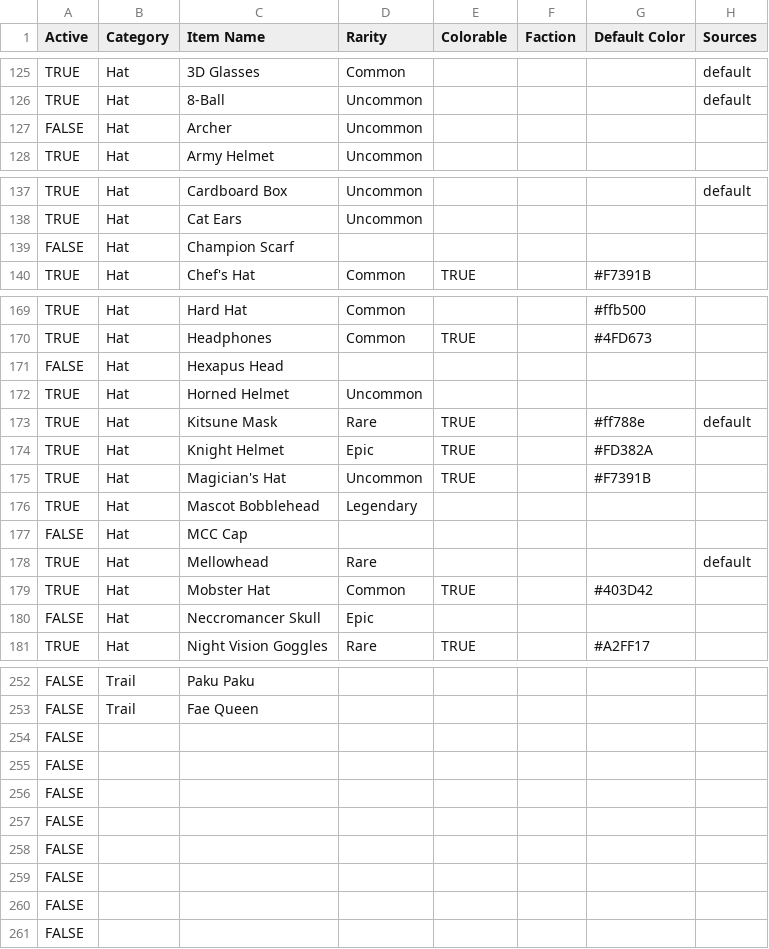
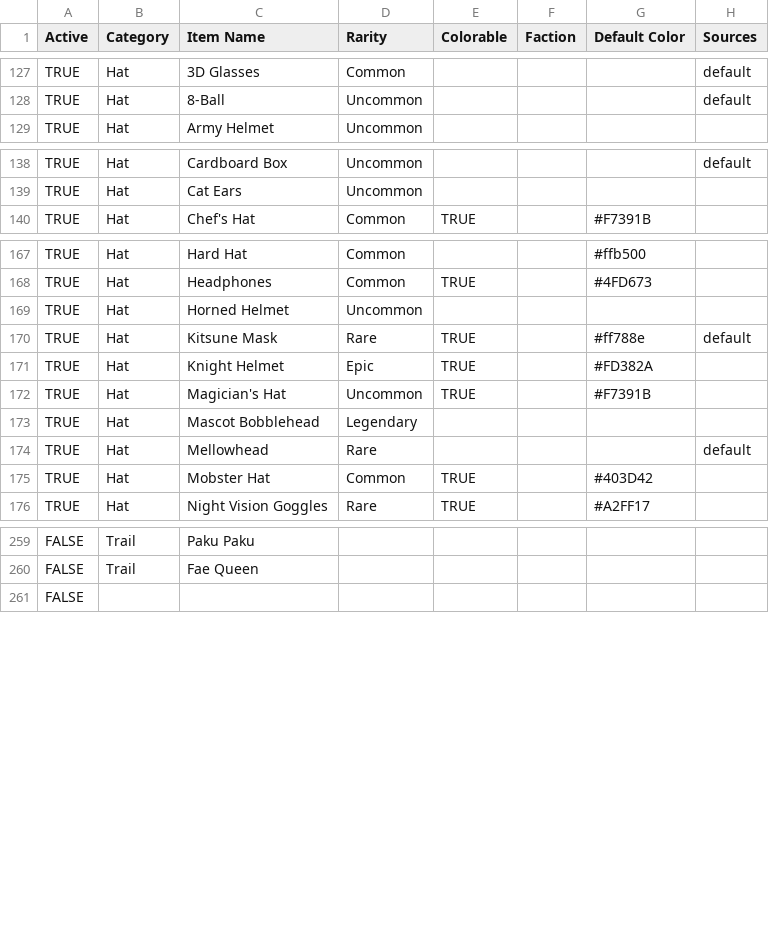
Before and after one commit to ThorNoxcrew/configuration, a CSV file: island/items/cosmetic_master_base.csv, drawn as a sheet; only a part is shown, gaps mark what is left out; removed rows and columns are numbered as before the commit, all else as after; rows hold the shown columns only; the diff covers the shown part only; the diff names each change by its address in the sheet, - before the commit and + after, or states it on an @@ line.

```diff
--- a/island/items/cosmetic_master_base.csv
+++ b/island/items/cosmetic_master_base.csv
@@ row 127 moved to row 208: FALSE @@
@@ row 139 moved to row 209: FALSE @@
@@ row 171 moved to row 212: FALSE @@
@@ row 177 moved to row 213: FALSE @@
@@ row 180 moved to row 214: FALSE @@
-row 254: FALSE
-row 255: FALSE
-row 256: FALSE
-row 257: FALSE
-row 258: FALSE
-row 259: FALSE
-row 260: FALSE
```
Also changed, not shown: 7 added rows and 3 moved rows elsewhere in this file.
